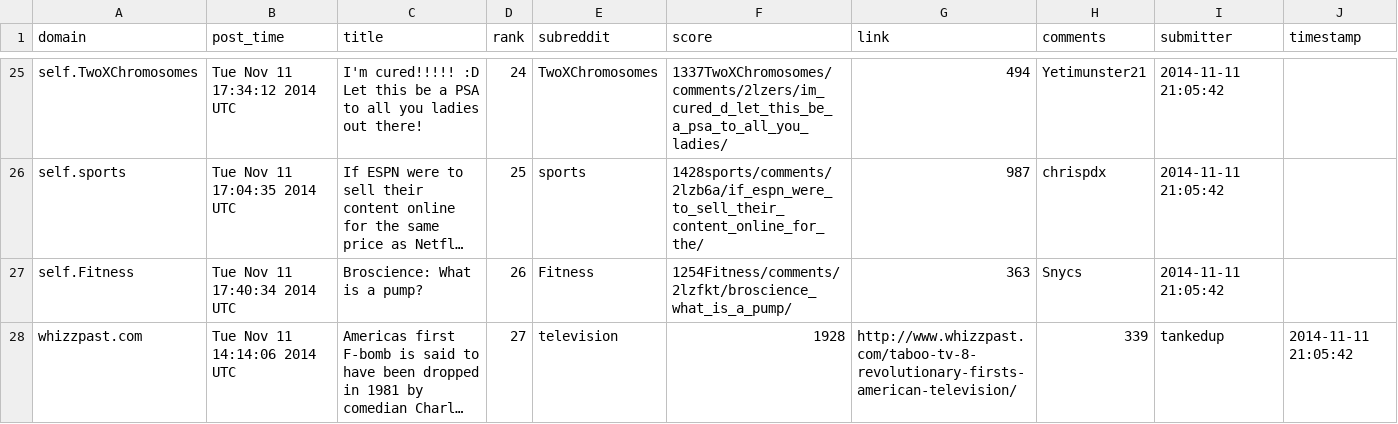
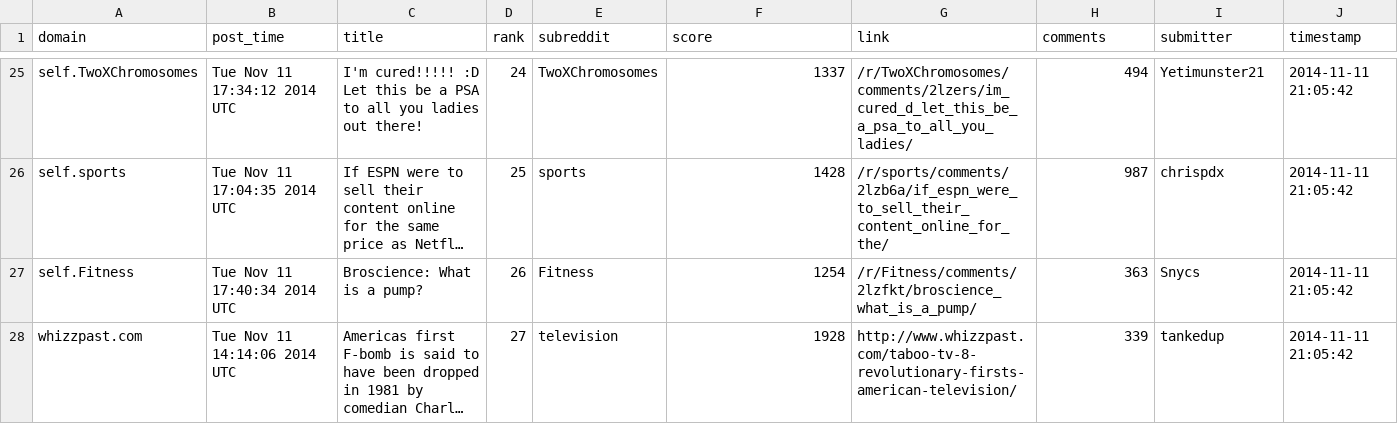
Before and after one commit to iLikeSoup/Reddit-Post-Analysis-CMSC498O, a CSV file: pulls/redditFP-2014-11-11_21:05:42.csv, drawn as a sheet; only a part is shown, gaps mark what is left out; long unchanged cells end in …; the diff covers the shown part only; the diff names each change by its address in the sheet, - before the commit and + after, or states it on an @@ line.

```diff
--- a/pulls/redditFP-2014-11-11_21:05:42.csv
+++ b/pulls/redditFP-2014-11-11_21:05:42.csv
-F25 (score): 1337TwoXChromosomes/comments/2lzers/im_cured_d_let_this_be_a_psa_to_all_you_ladies/
+F25 (score): 1337
-G25 (link): 494
+G25 (link): /r/TwoXChromosomes/comments/2lzers/im_cured_d_let_this_be_a_psa_to_all_you_ladies/
-H25 (comments): Yetimunster21
+H25 (comments): 494
-I25 (submitter): 2014-11-11 21:05:42
+I25 (submitter): Yetimunster21
-J25:J27 (timestamp): (empty)
+J25:J27 (timestamp): 2014-11-11 21:05:42
-F26 (score): 1428sports/comments/2lzb6a/if_espn_were_to_sell_their_content_online_for_the/
+F26 (score): 1428
-G26 (link): 987
+G26 (link): /r/sports/comments/2lzb6a/if_espn_were_to_sell_their_content_online_for_the/
-H26 (comments): chrispdx
+H26 (comments): 987
-I26 (submitter): 2014-11-11 21:05:42
+I26 (submitter): chrispdx
-F27 (score): 1254Fitness/comments/2lzfkt/broscience_what_is_a_pump/
+F27 (score): 1254
-G27 (link): 363
+G27 (link): /r/Fitness/comments/2lzfkt/broscience_what_is_a_pump/
-H27 (comments): Snycs
+H27 (comments): 363
-I27 (submitter): 2014-11-11 21:05:42
+I27 (submitter): Snycs
```
Also changed, not shown: 107 edited cells elsewhere in this file, 1 other file.
